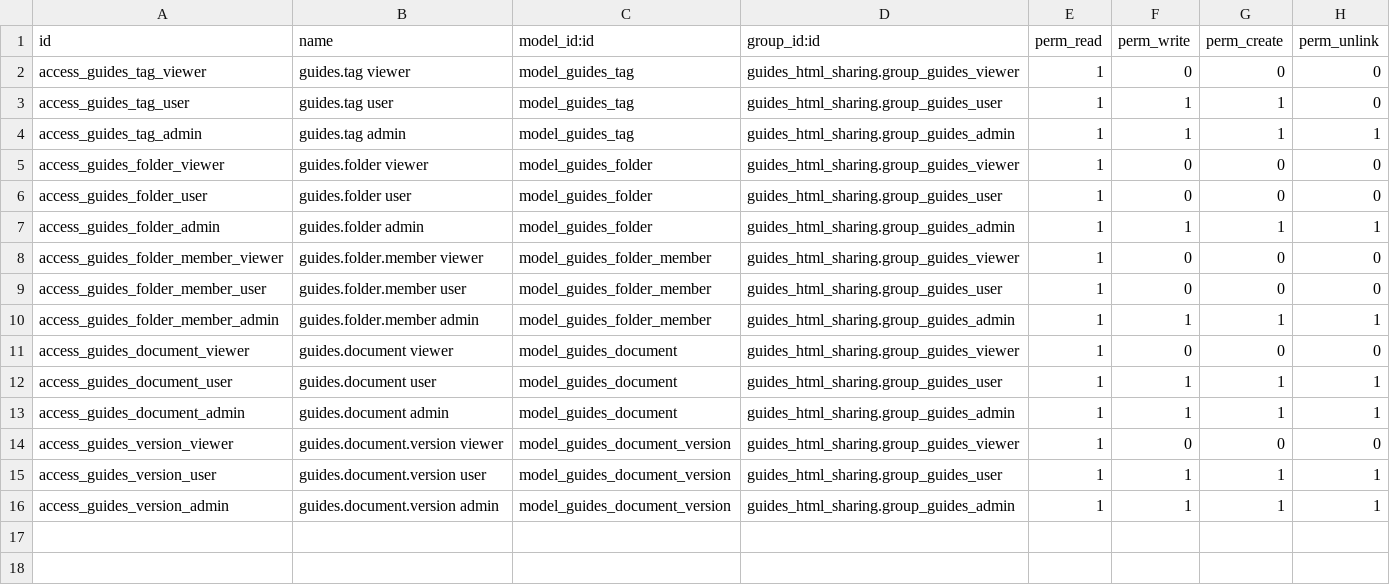
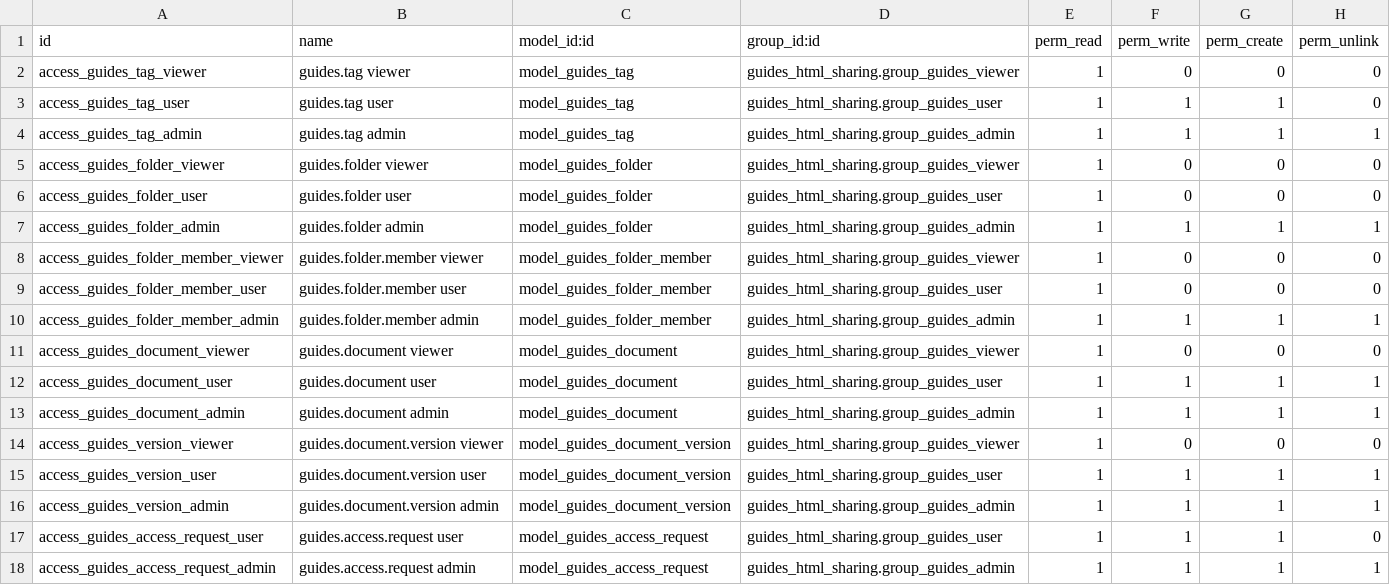
Before and after one commit to krasorx/odoo-dashboards, a CSV file: guides_html_sharing/security/ir.model.access.csv, drawn as a sheet.

```diff
--- a/guides_html_sharing/security/ir.model.access.csv
+++ b/guides_html_sharing/security/ir.model.access.csv
@@ -16 +16,3 @@ access_guides_version_user,guides.document.version user,model_guides_document_ve
 access_guides_version_admin,guides.document.version admin,model_guides_document_version,guides_html_sharing.group_guides_admin,1,1,1,1
+access_guides_access_request_user,guides.access.request user,model_guides_access_request,guides_html_sharing.group_guides_user,1,1,1,0
+access_guides_access_request_admin,guides.access.request admin,model_guides_access_request,guides_html_sharing.group_guides_admin,1,1,1,1
```
Also changed, not shown: 7 other files.
